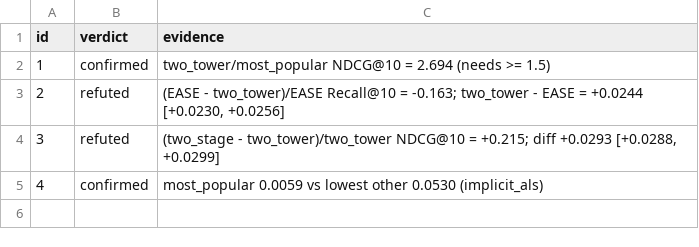
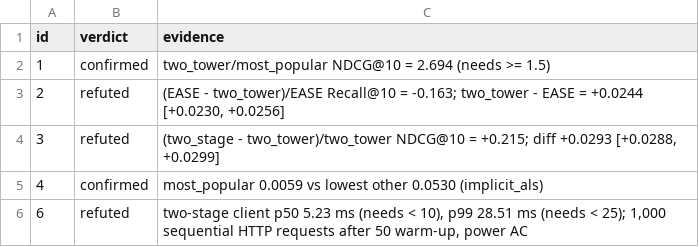
Before and after one commit to spoigai21/cine-infer, a CSV file: results/predictions_status.csv, drawn as a sheet; the diff names each change by its address in the sheet, - before the commit and + after, or states it on an @@ line.

```diff
--- a/results/predictions_status.csv
+++ b/results/predictions_status.csv
+row 6: 6 | refuted | two-stage client p50 5.23 ms (needs < 10), p99 28.51 ms (needs < 25); 1,000 sequential HTTP requests after 50 warm-up, power AC
```
Also changed, not shown: 3 other files.
